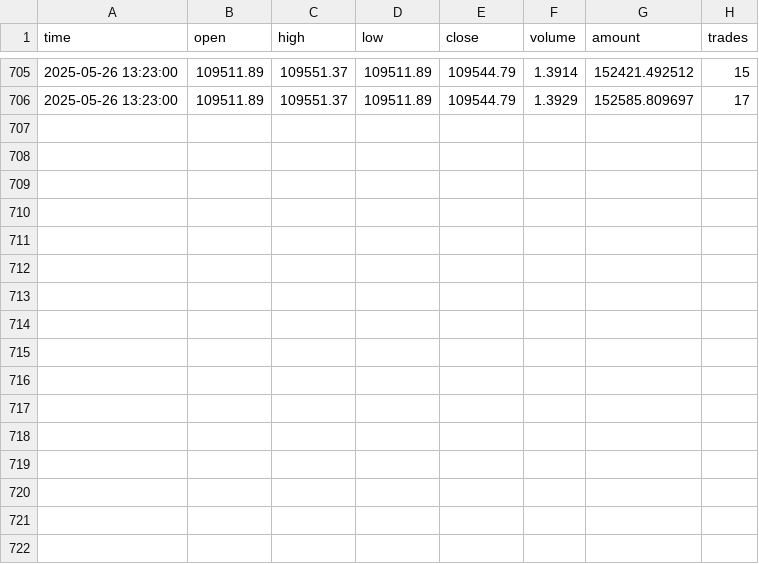
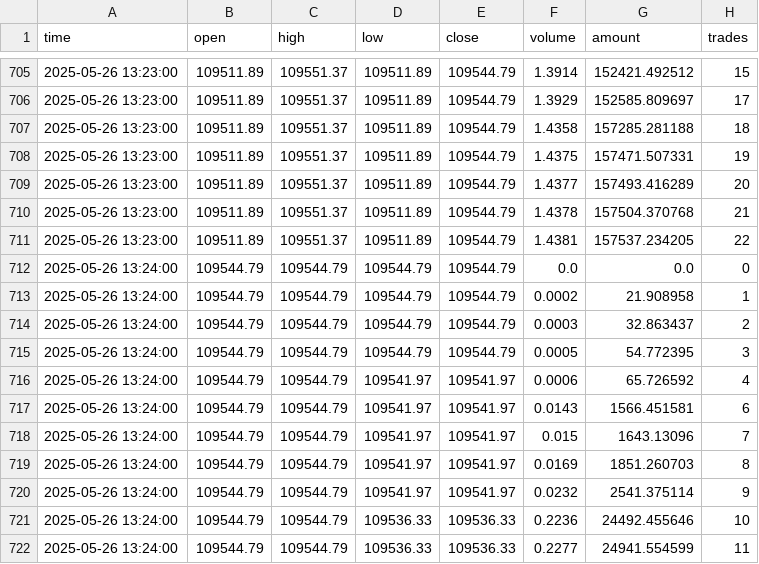
Before and after one commit to nimamakhmali/crypto-trading-bot-lab, a CSV file: lbank_kbars.csv, drawn as a sheet; only a part is shown, gaps mark what is left out.

Commit message:
update kbars

```diff
--- a/lbank_kbars.csv
+++ b/lbank_kbars.csv
@@ -706 +706,17 @@ time,open,high,low,close,volume,amount,trades
 2025-05-26 13:23:00,109511.89,109551.37,109511.89,109544.79,1.3929,152585.809697,17
+2025-05-26 13:23:00,109511.89,109551.37,109511.89,109544.79,1.4358,157285.281188,18
+2025-05-26 13:23:00,109511.89,109551.37,109511.89,109544.79,1.4375,157471.507331,19
+2025-05-26 13:23:00,109511.89,109551.37,109511.89,109544.79,1.4377,157493.416289,20
+2025-05-26 13:23:00,109511.89,109551.37,109511.89,109544.79,1.4378,157504.370768,21
+2025-05-26 13:23:00,109511.89,109551.37,109511.89,109544.79,1.4381,157537.234205,22
+2025-05-26 13:24:00,109544.79,109544.79,109544.79,109544.79,0.0,0.0,0
+2025-05-26 13:24:00,109544.79,109544.79,109544.79,109544.79,0.0002,21.908958,1
+2025-05-26 13:24:00,109544.79,109544.79,109544.79,109544.79,0.0003,32.863437,2
+2025-05-26 13:24:00,109544.79,109544.79,109544.79,109544.79,0.0005,54.772395,3
+2025-05-26 13:24:00,109544.79,109544.79,109541.97,109541.97,0.0006,65.726592,4
+2025-05-26 13:24:00,109544.79,109544.79,109541.97,109541.97,0.0143,1566.451581,6
+2025-05-26 13:24:00,109544.79,109544.79,109541.97,109541.97,0.015,1643.13096,7
+2025-05-26 13:24:00,109544.79,109544.79,109541.97,109541.97,0.0169,1851.260703,8
+2025-05-26 13:24:00,109544.79,109544.79,109541.97,109541.97,0.0232,2541.375114,9
+2025-05-26 13:24:00,109544.79,109544.79,109536.33,109536.33,0.2236,24492.455646,10
+2025-05-26 13:24:00,109544.79,109544.79,109536.33,109536.33,0.2277,24941.554599,11
```
